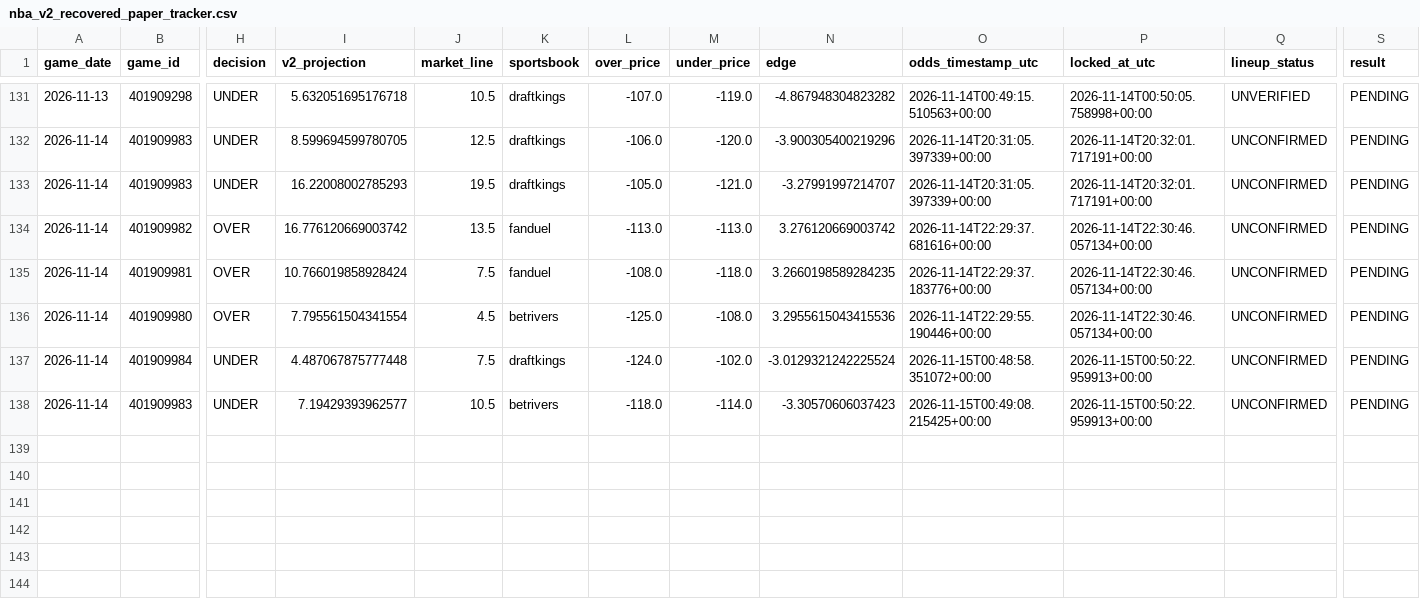
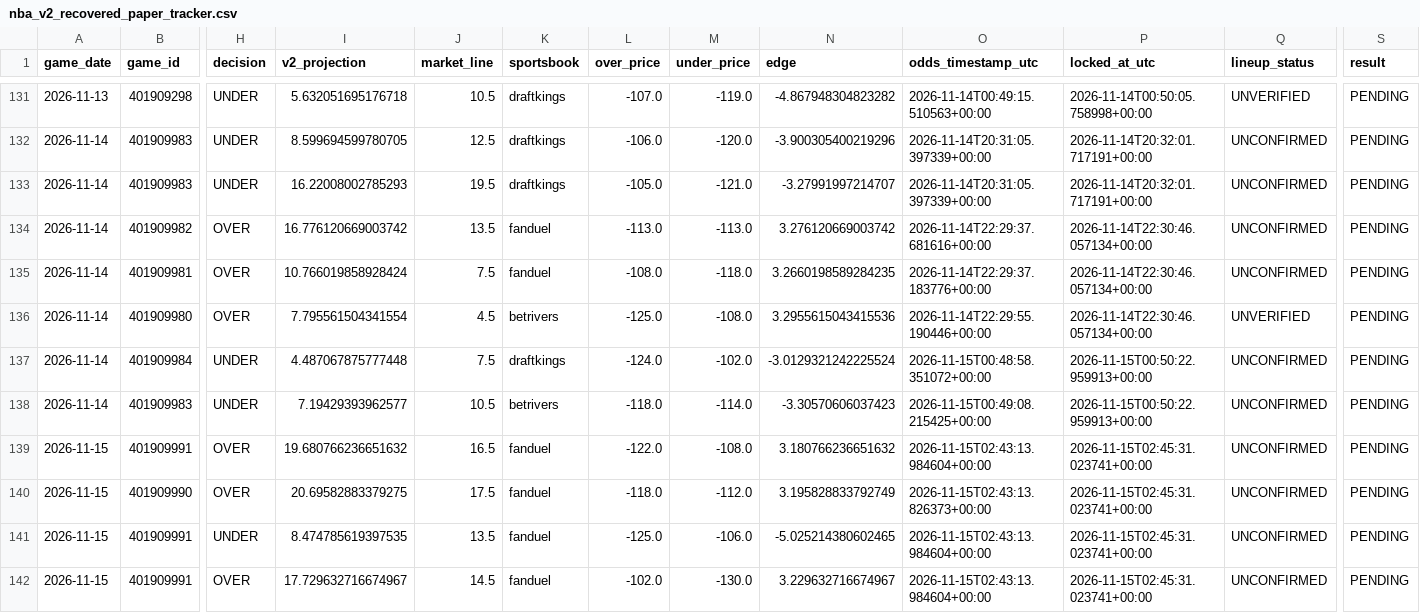
Before and after one commit to easymoneyschulz/sports-betting-command-center, a CSV file: public_data/nba_v2_recovered_paper_tracker.csv, drawn as a sheet; only a part is shown, gaps mark what is left out; rows hold the shown columns only; the diff names each change by its address in the sheet, - before the commit and + after, or states it on an @@ line.

```diff
--- a/public_data/nba_v2_recovered_paper_tracker.csv
+++ b/public_data/nba_v2_recovered_paper_tracker.csv
-Q136 (lineup_status): UNCONFIRMED
+Q136 (lineup_status): UNVERIFIED
+row 139: 2026-11-15 | 401909991 | OVER | 19.680766236651632 | 16.5 | fanduel | -122.0 | -108.0 | 3.180766236651632 | 2026-11-15T02:43:13.984604+00:00 | 2026-11-15T02:45:31.023741+00:00 | UNCONFIRMED | PENDING
+row 140: 2026-11-15 | 401909990 | OVER | 20.69582883379275 | 17.5 | fanduel | -118.0 | -112.0 | 3.195828833792749 | 2026-11-15T02:43:13.826373+00:00 | 2026-11-15T02:45:31.023741+00:00 | UNCONFIRMED | PENDING
+row 141: 2026-11-15 | 401909991 | UNDER | 8.474785619397535 | 13.5 | fanduel | -125.0 | -106.0 | -5.025214380602465 | 2026-11-15T02:43:13.984604+00:00 | 2026-11-15T02:45:31.023741+00:00 | UNCONFIRMED | PENDING
+row 142: 2026-11-15 | 401909991 | OVER | 17.729632716674967 | 14.5 | fanduel | -102.0 | -130.0 | 3.229632716674967 | 2026-11-15T02:43:13.984604+00:00 | 2026-11-15T02:45:31.023741+00:00 | UNCONFIRMED | PENDING
```
Also changed, not shown: 3 other files.
